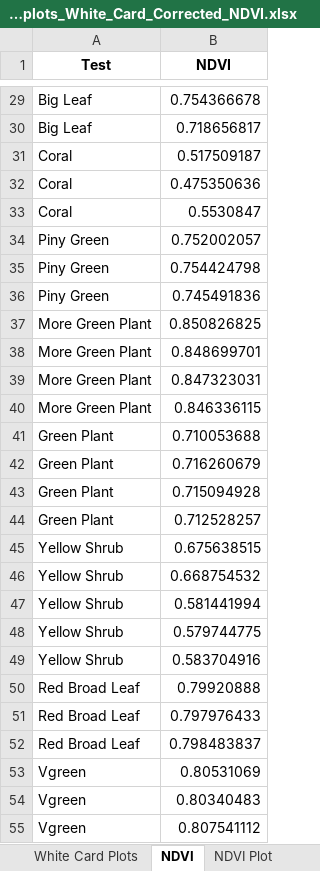
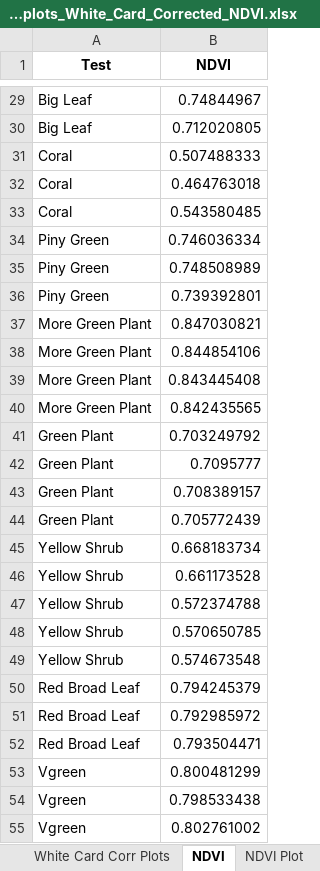
Before and after one commit to Philliec459/STS-STELLA-Spectrometer-Readings-on-Various-Plant-Species-with-NDVI, an Excel workbook: 5_wavelength_plots_White_Card_Corrected_NDVI.xlsx, sheet NDVI, drawn as a sheet; only a part is shown, gaps mark what is left out; values as stored, in another font and other column widths than the file's, no borders; the diff covers the shown part only; the diff names each change by its address in the sheet, - before the commit and + after, or states it on an @@ line.

```diff
--- a/5_wavelength_plots_White_Card_Corrected_NDVI.xlsx (sheet NDVI)
+++ b/5_wavelength_plots_White_Card_Corrected_NDVI.xlsx (sheet NDVI)
-sheet tab: White Card Plots
+sheet tab: White Card Corr Plots
-B29 (NDVI): 0.754366678
+B29 (NDVI): 0.74844967
-B30 (NDVI): 0.718656817
+B30 (NDVI): 0.712020805
-B31 (NDVI): 0.517509187
+B31 (NDVI): 0.507488333
-B32 (NDVI): 0.475350636
+B32 (NDVI): 0.464763018
-B33 (NDVI): 0.5530847
+B33 (NDVI): 0.543580485
-B34 (NDVI): 0.752002057
+B34 (NDVI): 0.746036334
-B35 (NDVI): 0.754424798
+B35 (NDVI): 0.748508989
-B36 (NDVI): 0.745491836
+B36 (NDVI): 0.739392801
-B37 (NDVI): 0.850826825
+B37 (NDVI): 0.847030821
-B38 (NDVI): 0.848699701
+B38 (NDVI): 0.844854106
-B39 (NDVI): 0.847323031
+B39 (NDVI): 0.843445408
-B40 (NDVI): 0.846336115
+B40 (NDVI): 0.842435565
-B41 (NDVI): 0.710053688
+B41 (NDVI): 0.703249792
-B42 (NDVI): 0.716260679
+B42 (NDVI): 0.7095777
-B43 (NDVI): 0.715094928
+B43 (NDVI): 0.708389157
-B44 (NDVI): 0.712528257
+B44 (NDVI): 0.705772439
-B45 (NDVI): 0.675638515
+B45 (NDVI): 0.668183734
-B46 (NDVI): 0.668754532
+B46 (NDVI): 0.661173528
-B47 (NDVI): 0.581441994
+B47 (NDVI): 0.572374788
-B48 (NDVI): 0.579744775
+B48 (NDVI): 0.570650785
-B49 (NDVI): 0.583704916
+B49 (NDVI): 0.574673548
-B50 (NDVI): 0.79920888
+B50 (NDVI): 0.794245379
-B51 (NDVI): 0.797976433
+B51 (NDVI): 0.792985972
-B52 (NDVI): 0.798483837
+B52 (NDVI): 0.793504471
-B53 (NDVI): 0.80531069
+B53 (NDVI): 0.800481299
-B54 (NDVI): 0.80340483
+B54 (NDVI): 0.798533438
-B55 (NDVI): 0.807541112
+B55 (NDVI): 0.802761002
```
Also changed, not shown: 49 edited cells elsewhere in this sheet, sheet White Card Corr Plots, sheet White Card Corrected, sheet NDVI Plot, other sheet tabs, charts or pictures, 1_filtered_data.xlsx, 2_white_card_corrected.xlsx, 6 other files.
